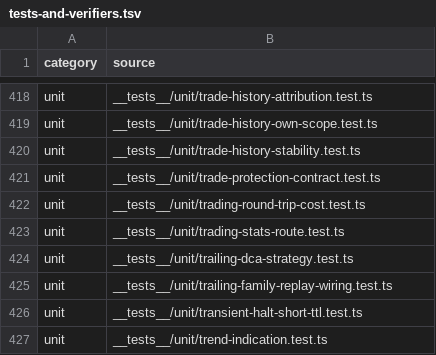
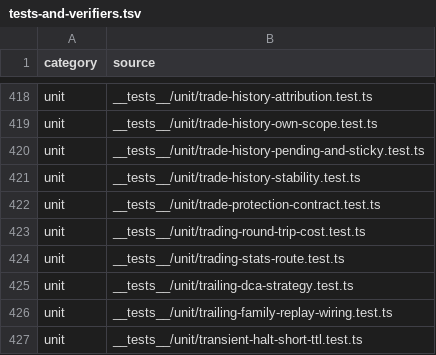
Before and after one commit to mxssnx-creator/CTS-K-N, a TSV file: docs/recreation/manifests/tests-and-verifiers.tsv, drawn as a sheet; only a part is shown, gaps mark what is left out; the shorter side is filled out with more unchanged rows.

```diff
--- a/docs/recreation/manifests/tests-and-verifiers.tsv
+++ b/docs/recreation/manifests/tests-and-verifiers.tsv
@@ -419,2 +419,3 @@ unit	__tests__/unit/trade-history-attribution.test.ts
 unit	__tests__/unit/trade-history-own-scope.test.ts
+unit	__tests__/unit/trade-history-pending-and-sticky.test.ts
 unit	__tests__/unit/trade-history-stability.test.ts
```
Also changed, not shown: docs/recreation/manifests/project-files.tsv, 9 other files.
